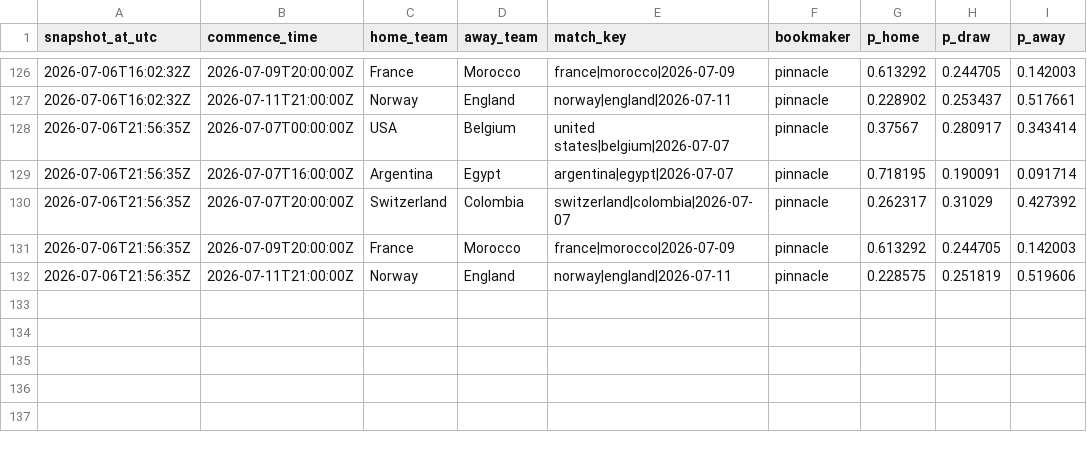
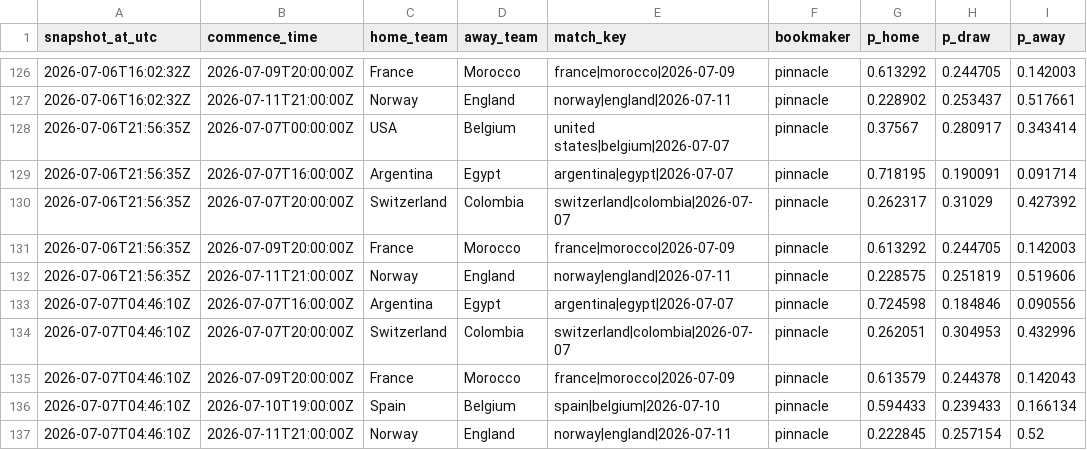
Before and after one commit to daniedorfling18-maker/Claude, a CSV file: outputs/superbru_clv/odds_snapshots.csv, drawn as a sheet; only a part is shown, gaps mark what is left out; the diff names each change by its address in the sheet, - before the commit and + after, or states it on an @@ line.

```diff
--- a/outputs/superbru_clv/odds_snapshots.csv
+++ b/outputs/superbru_clv/odds_snapshots.csv
+row 133: 2026-07-07T04:46:10Z | 2026-07-07T16:00:00Z | Argentina | Egypt | argentina|egypt|2026-07-07 | pinnacle | 0.724598 | 0.184846 | 0.090556
+row 134: 2026-07-07T04:46:10Z | 2026-07-07T20:00:00Z | Switzerland | Colombia | switzerland|colombia|2026-07-07 | pinnacle | 0.262051 | 0.304953 | 0.432996
+row 135: 2026-07-07T04:46:10Z | 2026-07-09T20:00:00Z | France | Morocco | france|morocco|2026-07-09 | pinnacle | 0.613579 | 0.244378 | 0.142043
+row 136: 2026-07-07T04:46:10Z | 2026-07-10T19:00:00Z | Spain | Belgium | spain|belgium|2026-07-10 | pinnacle | 0.594433 | 0.239433 | 0.166134
+row 137: 2026-07-07T04:46:10Z | 2026-07-11T21:00:00Z | Norway | England | norway|england|2026-07-11 | pinnacle | 0.222845 | 0.257154 | 0.52
```
Also changed, not shown: 1 other file.
